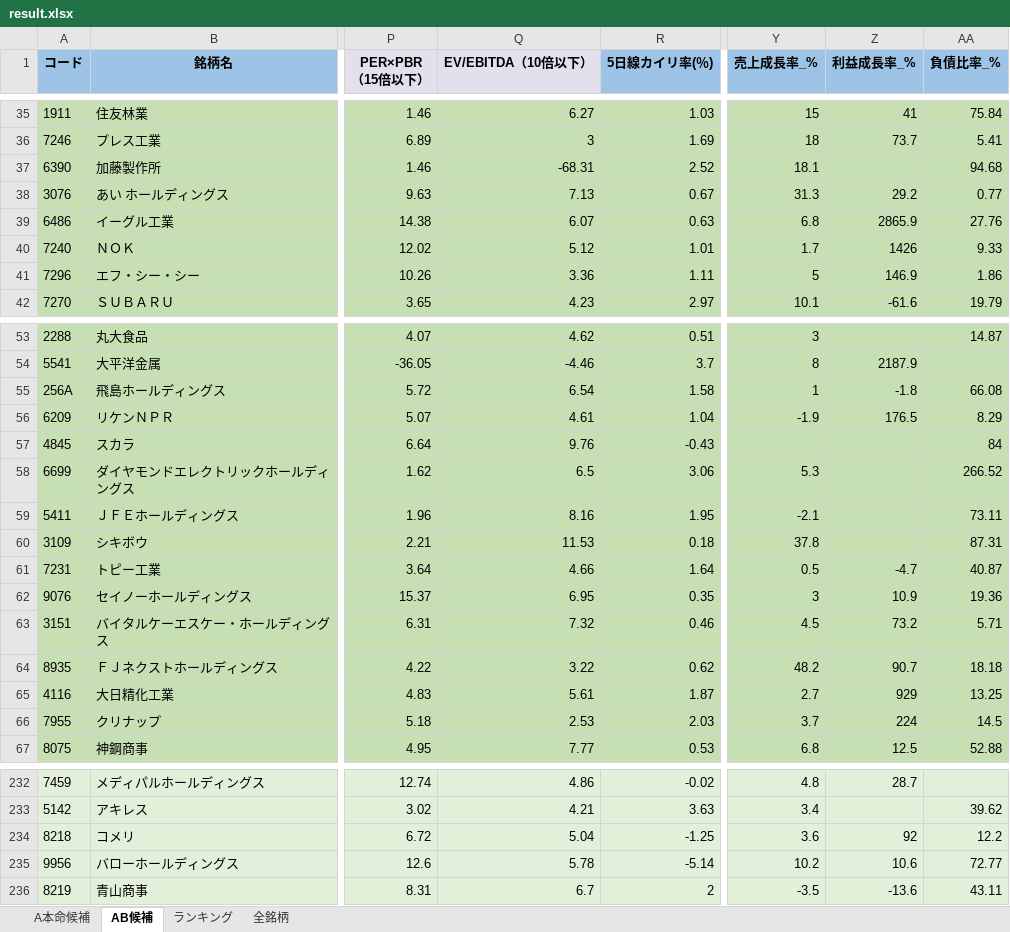
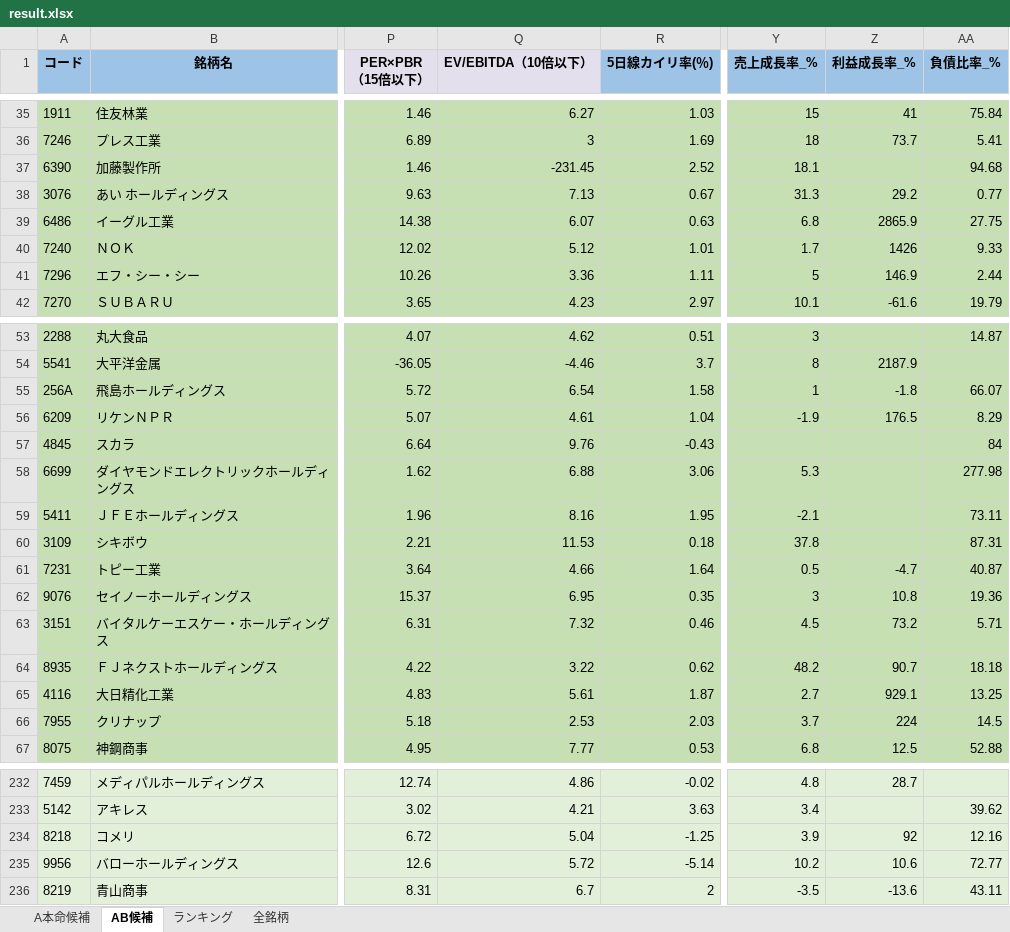
Before and after one commit to ku0909/screening, an Excel workbook: result.xlsx, sheet AB候補, drawn as a sheet; only a part is shown, gaps mark what is left out; values as stored, in another font and other column widths than the file's, no borders; the diff covers the shown part only; the diff names each change by its address in the sheet, - before the commit and + after, or states it on an @@ line.

```diff
--- a/result.xlsx (sheet AB候補)
+++ b/result.xlsx (sheet AB候補)
-Q37 (EV/EBITDA（10倍以下）): -68.31
+Q37 (EV/EBITDA（10倍以下）): -231.45
-AA39 (負債比率_%): 27.76
+AA39 (負債比率_%): 27.75
-AA41 (負債比率_%): 1.86
+AA41 (負債比率_%): 2.44
-AA55 (負債比率_%): 66.08
+AA55 (負債比率_%): 66.07
-Q58 (EV/EBITDA（10倍以下）): 6.5
+Q58 (EV/EBITDA（10倍以下）): 6.88
-AA58 (負債比率_%): 266.52
+AA58 (負債比率_%): 277.98
-Z62 (利益成長率_%): 10.9
+Z62 (利益成長率_%): 10.8
-Z65 (利益成長率_%): 929
+Z65 (利益成長率_%): 929.1
-Y234 (売上成長率_%): 3.6
+Y234 (売上成長率_%): 3.9
-AA234 (負債比率_%): 12.2
+AA234 (負債比率_%): 12.16
-Q235 (EV/EBITDA（10倍以下）): 5.78
+Q235 (EV/EBITDA（10倍以下）): 5.72
```
Also changed, not shown: 18 edited cells elsewhere in this sheet, sheet 全銘柄, sheet A本命候補, sheet ランキング, 1 other file.
